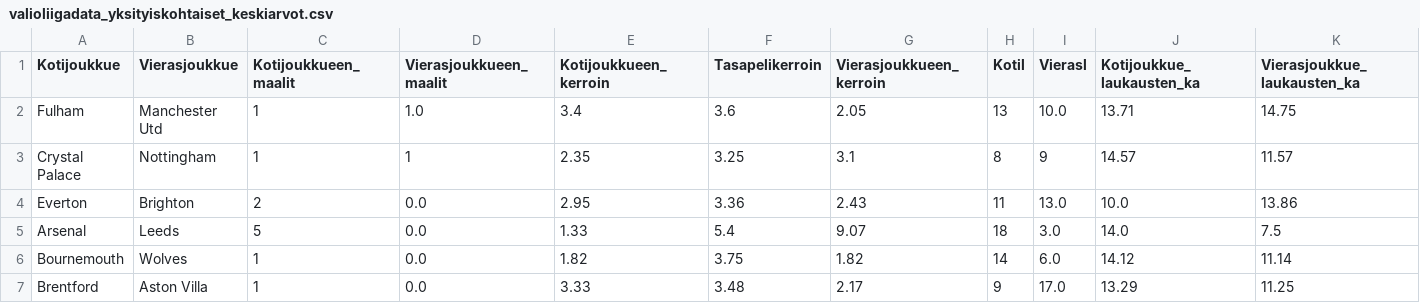
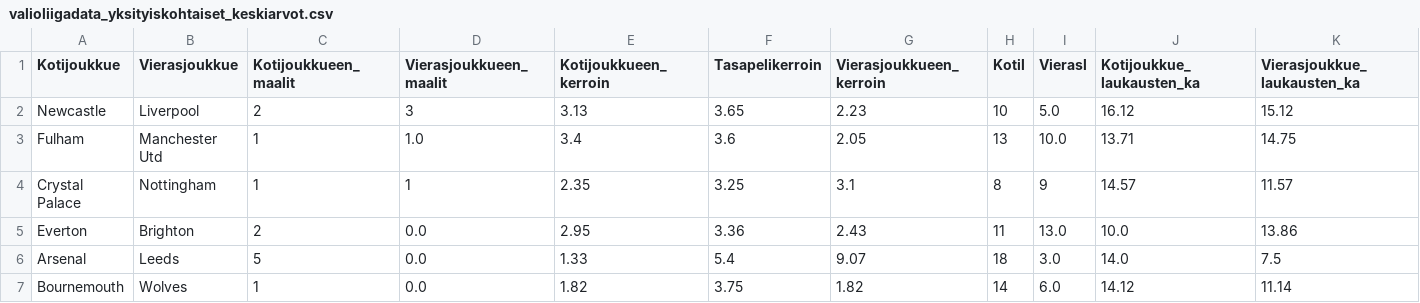
Before and after one commit to jheikk/laukaisut, a CSV file: valioliigadata_yksityiskohtaiset_keskiarvot.csv, drawn as a sheet; only a part is shown; the shorter side is filled out with more unchanged rows; rows hold the shown columns only; the diff names each change by its address in the sheet, - before the commit and + after, or states it on an @@ line.

Commit message:
Update valioliigadata_yksityiskohtaiset_keskiarvot.csv

```diff
--- a/valioliigadata_yksityiskohtaiset_keskiarvot.csv
+++ b/valioliigadata_yksityiskohtaiset_keskiarvot.csv
+row 2: Newcastle | Liverpool | 2 | 3 | 3.13 | 3.65 | 2.23 | 10 | 5.0 | 16.12 | 15.12
```
